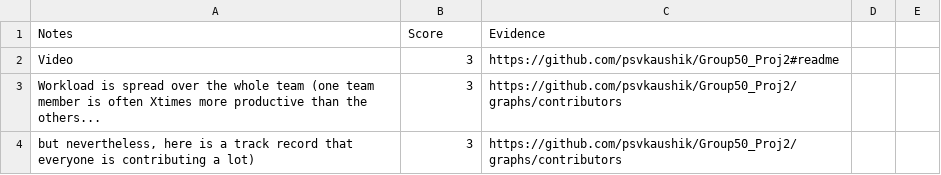
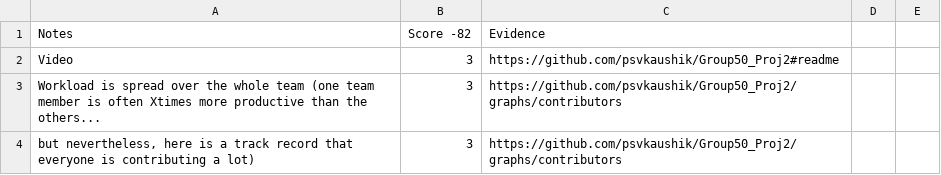
Before and after one commit to psvkaushik/Group50_Proj2, a CSV file: Rubrics.csv, drawn as a sheet; only a part is shown.

Commit message:
added total

```diff
--- a/Rubrics.csv
+++ b/Rubrics.csv
@@ -1,2 +1,2 @@
-Notes,Score,Evidence,,
+Notes,Score -82,Evidence,,
 Video,3,https://github.com/psvkaushik/Group50_Proj2#readme,,
```
